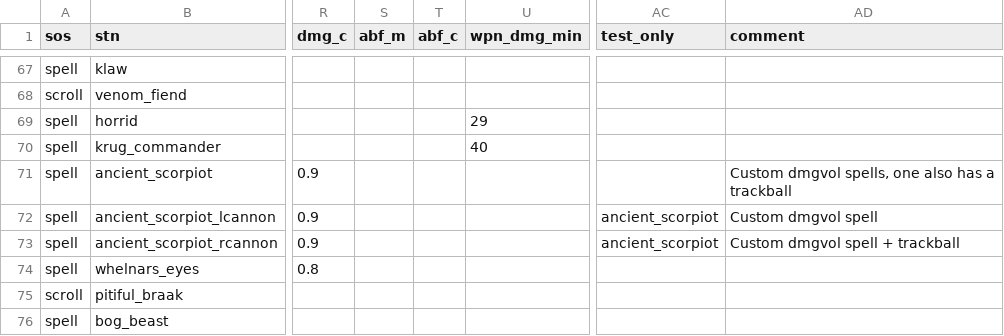
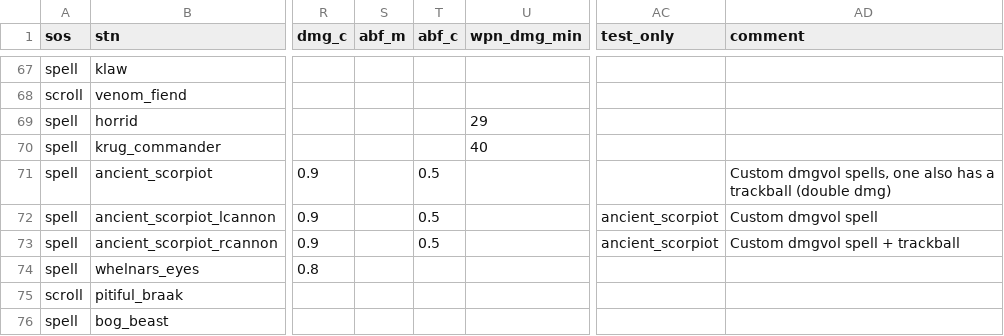
Before and after one commit to foerstj/sumcol, a CSV file: world/contentdb/templates.jinja/sumcol/main/{{sos}}-summon-{{mc}}-{{ct}}-{{ft}}-{{v}}-{{stn}}.gas.csv, drawn as a sheet; only a part is shown, gaps mark what is left out; the diff names each change by its address in the sheet, - before the commit and + after, or states it on an @@ line.

Commit message:
Balance Ancient Scorpiot down to 0.5 (affects trackball)

```diff
--- a/world/contentdb/templates.jinja/sumcol/main/{{sos}}-summon-{{mc}}-{{ct}}-{{ft}}-{{v}}-{{stn}}.gas.csv
+++ b/world/contentdb/templates.jinja/sumcol/main/{{sos}}-summon-{{mc}}-{{ct}}-{{ft}}-{{v}}-{{stn}}.gas.csv
-T71:T73 (abf_c): (empty)
+T71:T73 (abf_c): 0.5
-AD71 (comment): …a trackball
+AD71 (comment): …a trackball (double dmg)
```
Also changed, not shown: 3 other files.
